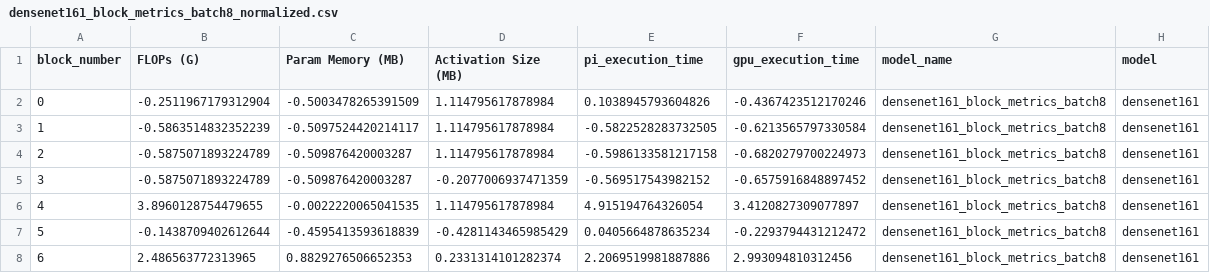
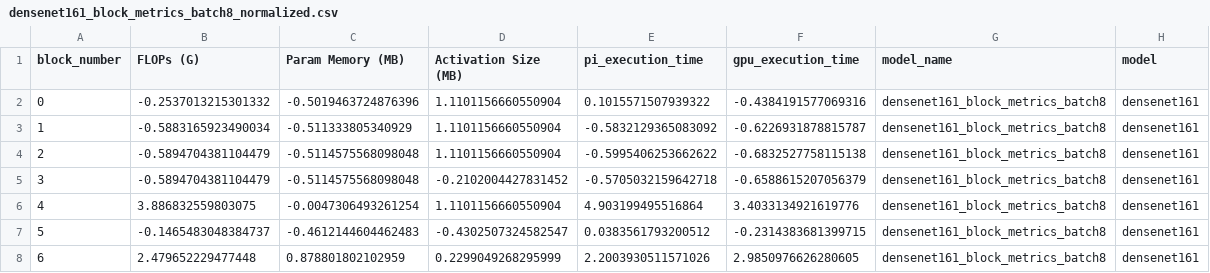
Before and after one commit to riwaj666/SplitRL_V1, a CSV file: data/normalized_model_csvs/densenet161_block_metrics_batch8_normalized.csv, drawn as a sheet; only a part is shown; the diff covers the shown part only.

```diff
--- a/data/normalized_model_csvs/densenet161_block_metrics_batch8_normalized.csv
+++ b/data/normalized_model_csvs/densenet161_block_metrics_batch8_normalized.csv
@@ -1,8 +1,8 @@
 block_number,FLOPs (G),Param Memory (MB),Activation Size (MB),pi_execution_time,gpu_execution_time,model_name,model
-0,-0.2511967179312904,-0.5003478265391509,1.114795617878984,0.1038945793604826,-0.4367423512170246,densenet161_block_metrics_batch8,densenet161
-1,-0.5863514832352239,-0.5097524420214117,1.114795617878984,-0.5822528283732505,-0.6213565797330584,densenet161_block_metrics_batch8,densenet161
-2,-0.5875071893224789,-0.509876420003287,1.114795617878984,-0.5986133581217158,-0.6820279700224973,densenet161_block_metrics_batch8,densenet161
-3,-0.5875071893224789,-0.509876420003287,-0.2077006937471359,-0.569517543982152,-0.6575916848897452,densenet161_block_metrics_batch8,densenet161
-4,3.8960128754479655,-0.0022220065041535,1.114795617878984,4.915194764326054,3.4120827309077897,densenet161_block_metrics_batch8,densenet161
-5,-0.1438709402612644,-0.4595413593618839,-0.4281143465985429,0.0405664878635234,-0.2293794431212472,densenet161_block_metrics_batch8,densenet161
-6,2.486563772313965,0.8829276506652353,0.2331314101282374,2.2069519981887886,2.993094810312456,densenet161_block_metrics_batch8,densenet161
+0,-0.2537013215301332,-0.5019463724876396,1.1101156660550904,0.1015571507939322,-0.4384191577069316,densenet161_block_metrics_batch8,densenet161
+1,-0.5883165923490034,-0.511333805340929,1.1101156660550904,-0.5832129365083092,-0.6226931878815787,densenet161_block_metrics_batch8,densenet161
+2,-0.5894704381104479,-0.5114575568098048,1.1101156660550904,-0.5995406253662622,-0.6832527758115138,densenet161_block_metrics_batch8,densenet161
+3,-0.5894704381104479,-0.5114575568098048,-0.2102004427831452,-0.5705032159642718,-0.6588615207056379,densenet161_block_metrics_batch8,densenet161
+4,3.886832559803075,-0.0047306493261254,1.1101156660550904,4.903199495516864,3.4033134921619776,densenet161_block_metrics_batch8,densenet161
+5,-0.1465483048384737,-0.4612144604462483,-0.4302507324582547,0.0383561793200512,-0.2314383681399715,densenet161_block_metrics_batch8,densenet161
+6,2.479652229477448,0.878801802102959,0.2299049268295999,2.2003930511571026,2.9850976626280605,densenet161_block_metrics_batch8,densenet161
```
Also changed, not shown: 25 edited cells elsewhere in this file, data/model_csvs/densenet121_block_metrics_batch8.csv, data/normalized_model_csvs/densenet121_block_metrics_batch8_normalized.csv, 21 other files.
